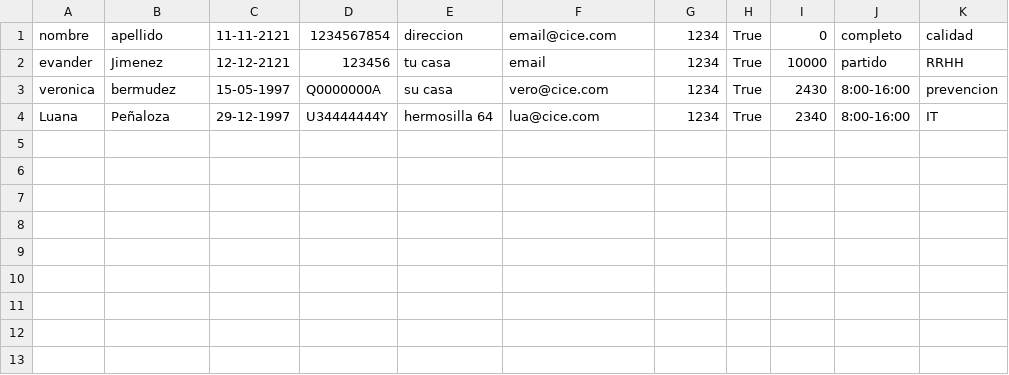
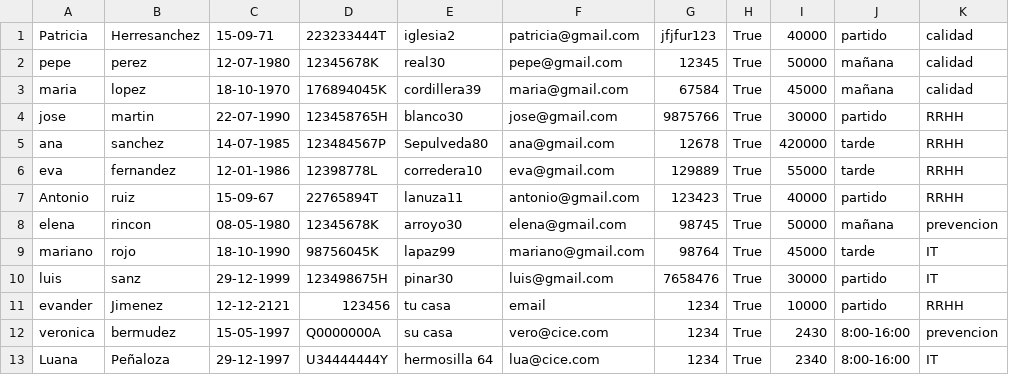
Before and after one commit to BenjDeveloper/CICE-M-509, a CSV file: fichero_empleados.csv, drawn as a sheet.

```diff
--- a/fichero_empleados.csv
+++ b/fichero_empleados.csv
@@ -1,2 +1,11 @@
-nombre,apellido,11-11-2121,1234567854,direccion,email@cice.com,1234,True,0,completo,calidad
+Patricia,Herresanchez,15-09-71,223233444T,iglesia2,patricia@gmail.com,jfjfur123,True,40000,partido,calidad
+pepe,perez,12-07-1980,12345678K,real30,pepe@gmail.com,12345,True,50000,mañana,calidad
+maria,lopez,18-10-1970,176894045K,cordillera39,maria@gmail.com,67584,True,45000,mañana,calidad
+jose,martin,22-07-1990,123458765H,blanco30,jose@gmail.com,9875766,True,30000,partido,RRHH
+ana,sanchez,14-07-1985,123484567P,Sepulveda80,ana@gmail.com,12678,True,420000,tarde,RRHH
+eva,fernandez,12-01-1986,12398778L,corredera10,eva@gmail.com,129889,True,55000,tarde,RRHH
+Antonio,ruiz,15-09-67,22765894T,lanuza11,antonio@gmail.com,123423,True,40000,partido,RRHH
+elena,rincon,08-05-1980,12345678K,arroyo30,elena@gmail.com,98745,True,50000,mañana,prevencion
+mariano,rojo,18-10-1990,98756045K,lapaz99,mariano@gmail.com,98764,True,45000,tarde,IT
+luis,sanz,29-12-1999,123498675H,pinar30,luis@gmail.com,7658476,True,30000,partido,IT
 evander,Jimenez,12-12-2121,123456,tu casa,email,1234,True,10000,partido,RRHH
```
Also changed, not shown: 4 other files.
